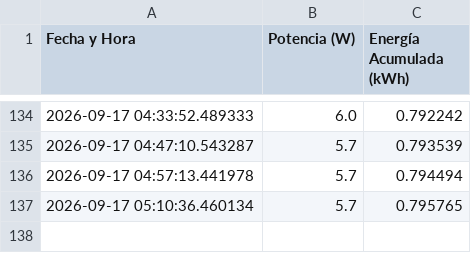
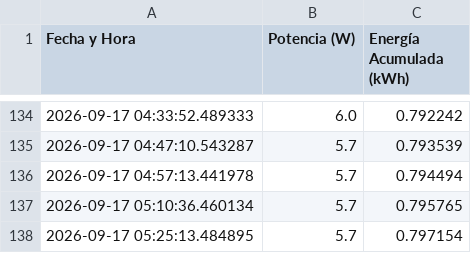
Before and after one commit to arcomisp/MonitoreoEnergia, a CSV file: historico_energia.csv, drawn as a sheet; only a part is shown, gaps mark what is left out; the diff names each change by its address in the sheet, - before the commit and + after, or states it on an @@ line.

```diff
--- a/historico_energia.csv
+++ b/historico_energia.csv
+row 138: 2026-09-17 05:25:13.484895 | 5.7 | 0.797154
```
